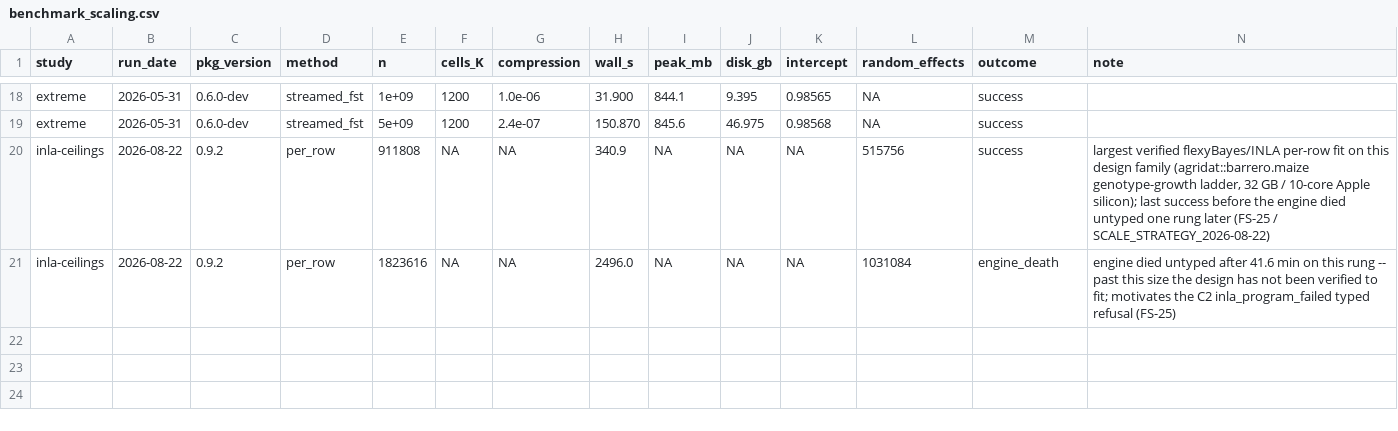
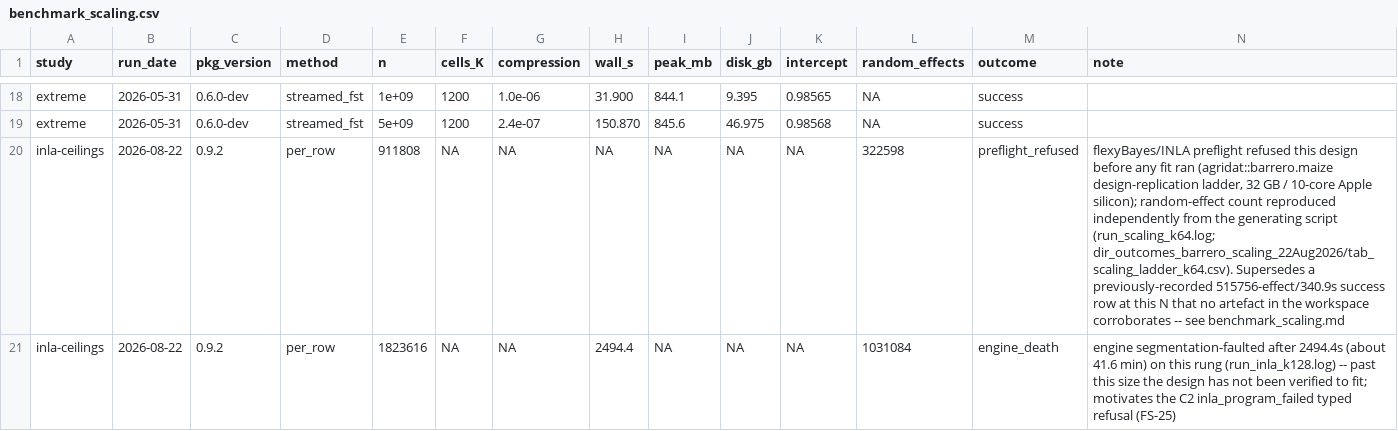
Before and after one commit to AAGI-AUS/flexyBayes, a CSV file: inst/validation/benchmark_scaling.csv, drawn as a sheet; only a part is shown, gaps mark what is left out.

Commit message:
feat(hygiene): measured ceilings corrected, accessor contract, binomial preflight, glance() and update() repaired (WP-D)
D1  The ceilings record is corrected to what the artefacts show: the
    911,808-row rung was preflight refused with 322,598 random effects
    (not a 340.9 s success with 515,756); the 1,823,616-row rung died
    after 2,494.4 s. inst/validation/benchmark_scaling.{md,csv} say so,
    DESCRIPTION and README point at the record, and the engine-death
    refusal now names the largest COMPLETED per-row fit on record
    (1,000,000 rows, 2026-08-19).
D2  @param random lists parsed-and-fitted and parsed-and-refused terms.
D3  Gate labels spell GxE in ASCII. D11 Gate messages name the renumbered
    vignette; a test requires every vignette filename named in R/ to exist.
D4  triangulate() graded with an explicit transform_b.
D5  fb_plan(), backend_decision(), validate_approximation() have examples.
D6  cran-comments states the dormant log-posterior oracle gap and names
    the check artefacts by path.
D7  test-accessor-contract.R pins the accessor shapes a downstream tool
    reads; README says so in one paragraph.
D8  README and KNOWN_ISSUES prose follow the deck (eleven pages, real
    titles) and the regenerated capability block; refusal count 114.
D9  Tutorial 08 shows the per-trial field; Tutorial 02 shows weights
    fitting on Gaussian and refusing elsewhere.
D10 A streamed fit prints its engine and route. D13 Tutorial 05 named by
    its title everywhere; matrix row for the per-trial field.
D14 A non-binary response under family = binomial is refused before any
    engine runs (binomial_response_not_binary), on all three routes.
D15 glance() returns its row on INLA and aggregated fits.
D16 update() with an unnamed formula refuses by name instead of silently
    returning the old fit (update_unnamed_argument_not_supported).

```diff
--- a/inst/validation/benchmark_scaling.csv
+++ b/inst/validation/benchmark_scaling.csv
@@ -19,3 +19,3 @@
 "extreme","2026-05-31","0.6.0-dev","streamed_fst",5e+09,1200,2.4e-07,150.870,845.6,46.975,0.98568,NA,"success",""
-"inla-ceilings","2026-08-22","0.9.2","per_row",911808,NA,NA,340.9,NA,NA,NA,515756,"success","largest verified flexyBayes/INLA per-row fit on this design family (agridat::barrero.maize genotype-growth ladder, 32 GB / 10-core Apple silicon); last success before the engine died untyped one rung later (FS-25 / SCALE_STRATEGY_2026-08-22)"
-"inla-ceilings","2026-08-22","0.9.2","per_row",1823616,NA,NA,2496.0,NA,NA,NA,1031084,"engine_death","engine died untyped after 41.6 min on this rung -- past this size the design has not been verified to fit; motivates the C2 inla_program_failed typed refusal (FS-25)"
+"inla-ceilings","2026-08-22","0.9.2","per_row",911808,NA,NA,NA,NA,NA,NA,322598,"preflight_refused","flexyBayes/INLA preflight refused this design before any fit ran (agridat::barrero.maize design-replication ladder, 32 GB / 10-core Apple silicon); random-effect count reproduced independently from the generating script (run_scaling_k64.log; dir_outcomes_barrero_scaling_22Aug2026/tab_scaling_ladder_k64.csv). Supersedes a previously-recorded 515756-effect/340.9s success row at this N that no artefact in the workspace corroborates -- see benchmark_scaling.md"
+"inla-ceilings","2026-08-22","0.9.2","per_row",1823616,NA,NA,2494.4,NA,NA,NA,1031084,"engine_death","engine segmentation-faulted after 2494.4s (about 41.6 min) on this rung (run_inla_k128.log) -- past this size the design has not been verified to fit; motivates the C2 inla_program_failed typed refusal (FS-25)"
```
Also changed, not shown: 37 other files.
